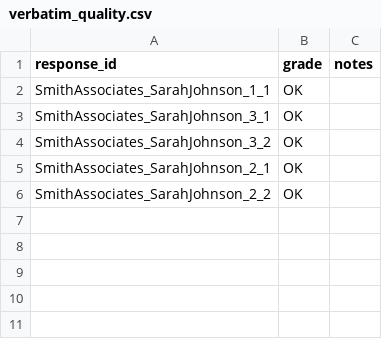
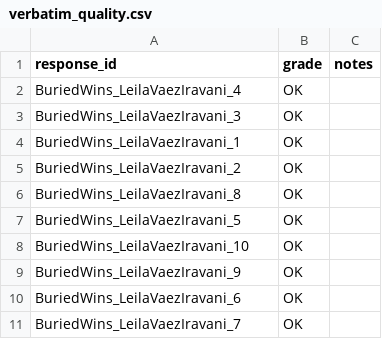
Before and after one commit to dgiovannoli/voc-pipeline-ui, a CSV file: verbatim_quality.csv, drawn as a sheet.

Commit message:
Add quality optimization test results: 11 rich insights vs 36 fragmented insights

```diff
--- a/verbatim_quality.csv
+++ b/verbatim_quality.csv
@@ -1,6 +1,11 @@
 response_id,grade,notes
-SmithAssociates_SarahJohnson_1_1,OK,
-SmithAssociates_SarahJohnson_3_1,OK,
-SmithAssociates_SarahJohnson_3_2,OK,
-SmithAssociates_SarahJohnson_2_1,OK,
-SmithAssociates_SarahJohnson_2_2,OK,
+BuriedWins_LeilaVaezIravani_4,OK,
+BuriedWins_LeilaVaezIravani_3,OK,
+BuriedWins_LeilaVaezIravani_1,OK,
+BuriedWins_LeilaVaezIravani_2,OK,
+BuriedWins_LeilaVaezIravani_8,OK,
+BuriedWins_LeilaVaezIravani_5,OK,
+BuriedWins_LeilaVaezIravani_10,OK,
+BuriedWins_LeilaVaezIravani_9,OK,
+BuriedWins_LeilaVaezIravani_6,OK,
+BuriedWins_LeilaVaezIravani_7,OK,
```
Also changed, not shown: 3 other files.
